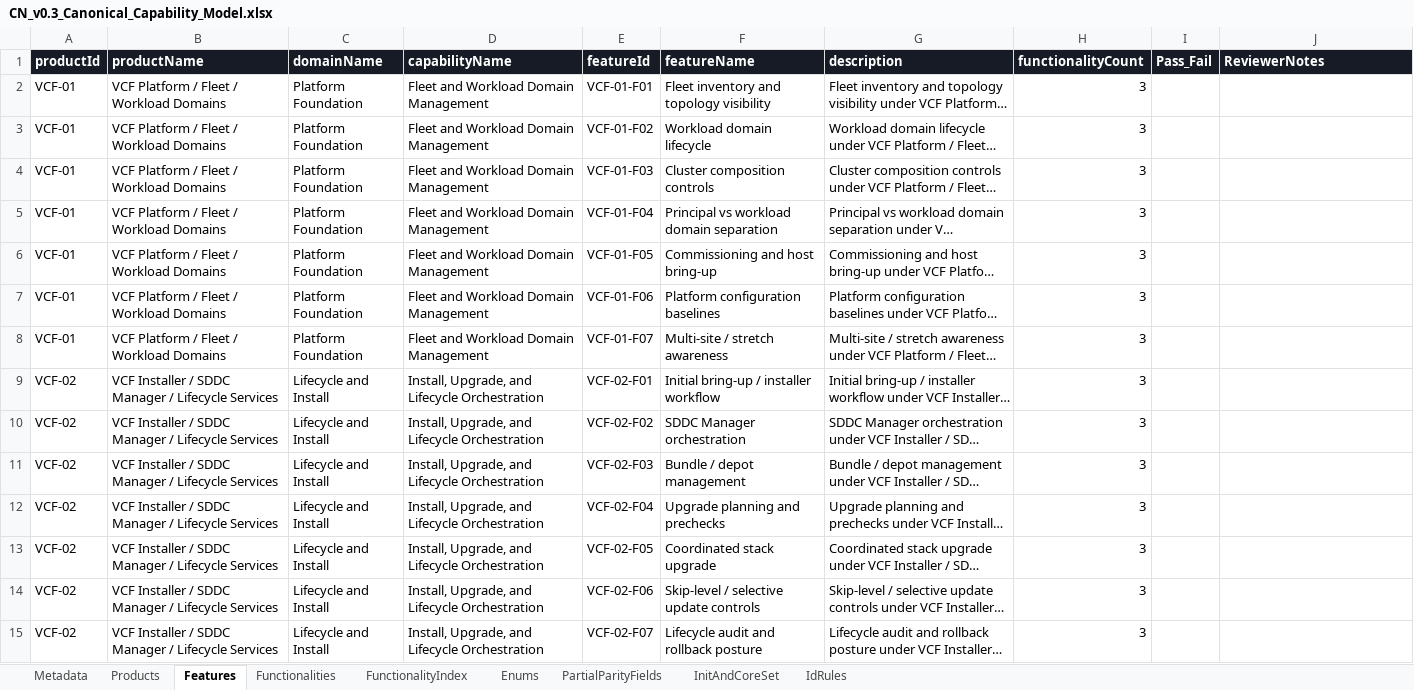
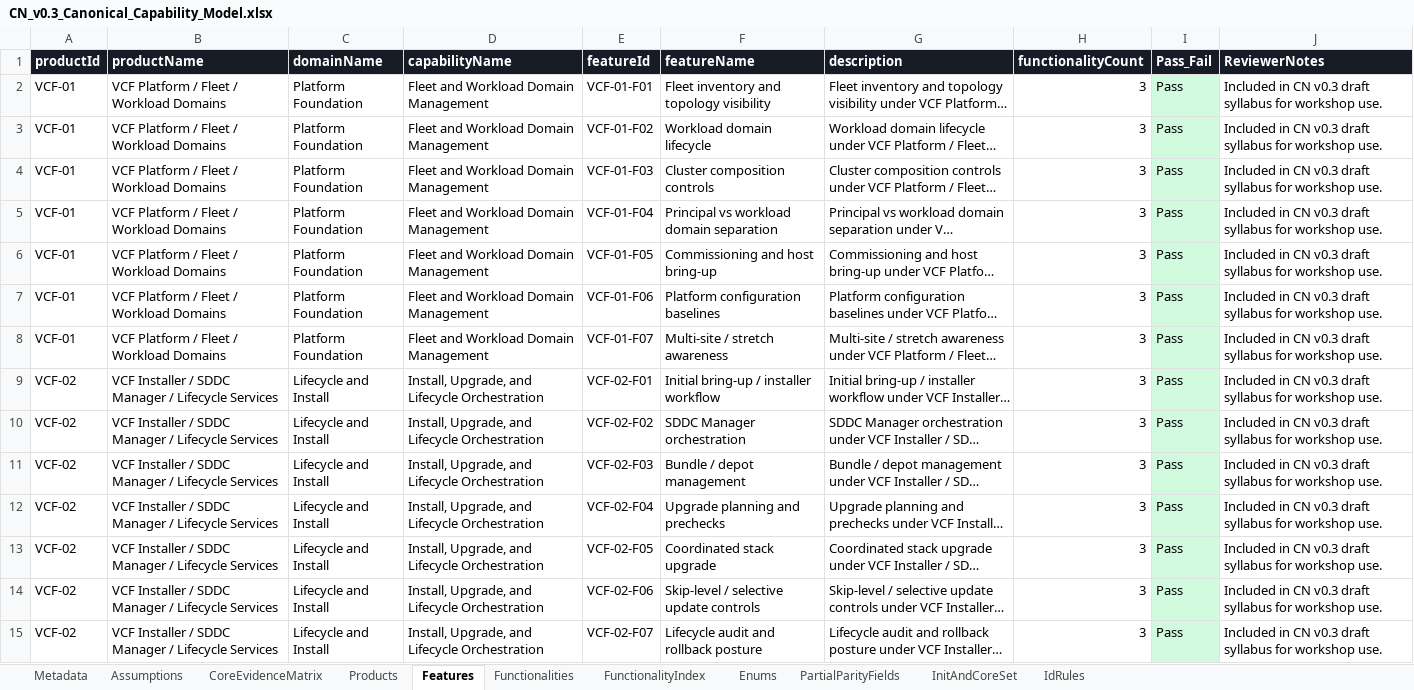
Before and after one commit to rohitmore619-hub/VCF_Application, an Excel workbook: v1.39-BaselineRohitHandover/canonical-model/CN_v0.3_Canonical_Capability_Model.xlsx, sheet Features, drawn as a sheet; only a part is shown; long unchanged cells end in …; values as stored, in another font and other column widths than the file's, no borders; the diff covers the shown part only; the diff names each change by its address in the sheet, - before the commit and + after, or states it on an @@ line.

```diff
--- a/v1.39-BaselineRohitHandover/canonical-model/CN_v0.3_Canonical_Capability_Model.xlsx (sheet Features)
+++ b/v1.39-BaselineRohitHandover/canonical-model/CN_v0.3_Canonical_Capability_Model.xlsx (sheet Features)
+sheet tab: Assumptions
+sheet tab: CoreEvidenceMatrix
-I2:I15 (Pass_Fail): (empty)
+I2:I15 (Pass_Fail): Pass
-I2:I15 fill: none
+I2:I15 fill: #D1FADF
-J2:J15 (ReviewerNotes): (empty)
+J2:J15 (ReviewerNotes): Included in CN v0.3 draft syllabus for workshop use.
```
Also changed, not shown: 140 edited cells and cell formats elsewhere in this sheet, sheet Functionalities, sheet Products, sheet Metadata, 3 other files.
